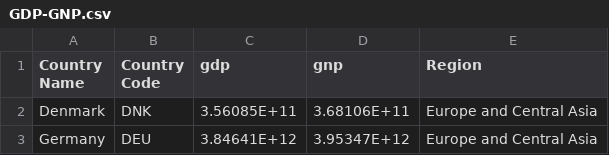
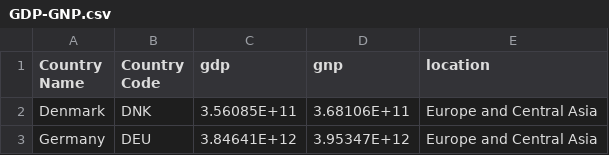
Before and after one commit to marinabrts/marinabrts.github.io, a CSV file: observatory/GDP-GNP.csv, drawn as a sheet; only a part is shown.

Commit message:
Update GDP-GNP.csv

```diff
--- a/observatory/GDP-GNP.csv
+++ b/observatory/GDP-GNP.csv
@@ -1,2 +1,2 @@
-Country Name,Country Code,gdp,gnp,Region
+Country Name,Country Code,gdp,gnp,location
 Denmark,DNK,3.56085E+11,3.68106E+11,Europe and Central Asia
```
